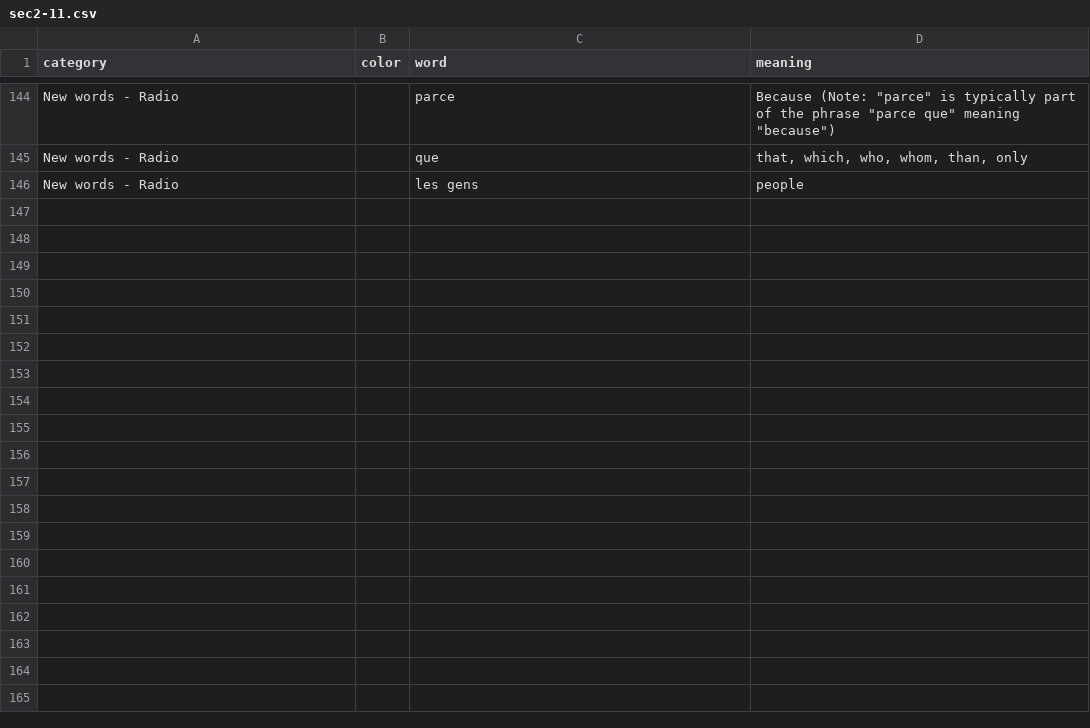
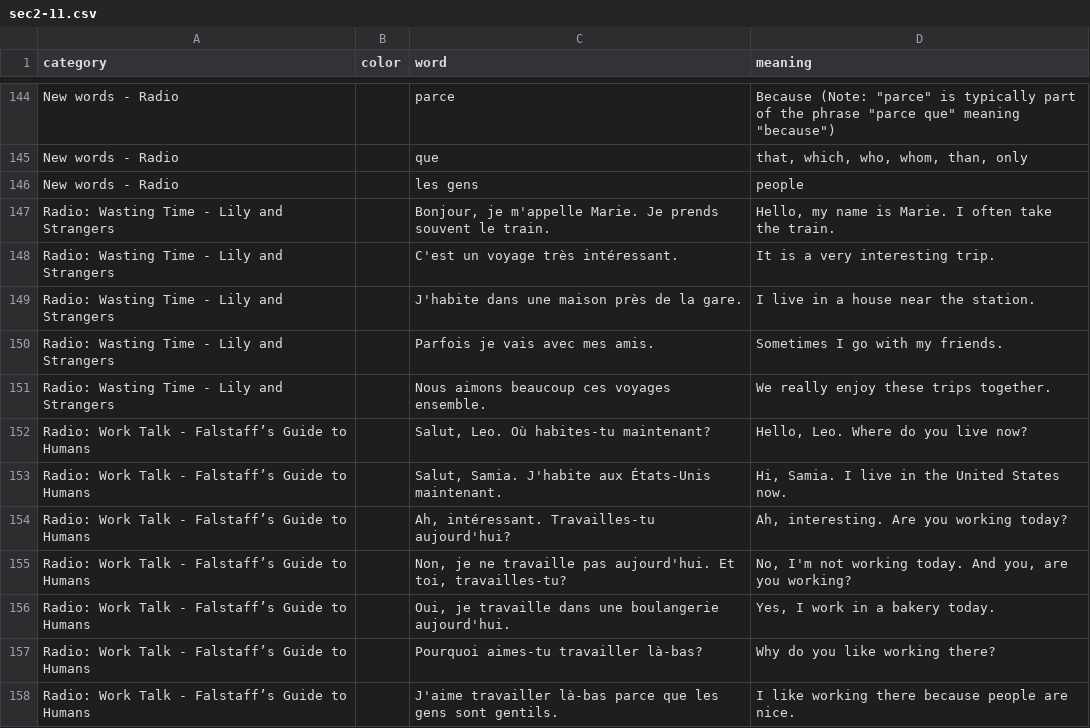
Before and after one commit to zhenni/French-Duolingo, a CSV file: sections/sec2-11.csv, drawn as a sheet; only a part is shown, gaps mark what is left out; the diff names each change by its address in the sheet, - before the commit and + after, or states it on an @@ line.

```diff
--- a/sections/sec2-11.csv
+++ b/sections/sec2-11.csv
+row 147: Radio: Wasting Time - Lily and Strangers |  | Bonjour, je m'appelle Marie. Je prends souvent le train. | Hello, my name is Marie. I often take the train.
+row 148: Radio: Wasting Time - Lily and Strangers |  | C'est un voyage très intéressant. | It is a very interesting trip.
+row 149: Radio: Wasting Time - Lily and Strangers |  | J'habite dans une maison près de la gare. | I live in a house near the station.
+row 150: Radio: Wasting Time - Lily and Strangers |  | Parfois je vais avec mes amis. | Sometimes I go with my friends.
+row 151: Radio: Wasting Time - Lily and Strangers |  | Nous aimons beaucoup ces voyages ensemble. | We really enjoy these trips together.
+row 152: Radio: Work Talk - Falstaff’s Guide to Humans |  | Salut, Leo. Où habites-tu maintenant? | Hello, Leo. Where do you live now?
+row 153: Radio: Work Talk - Falstaff’s Guide to Humans |  | Salut, Samia. J'habite aux États-Unis maintenant. | Hi, Samia. I live in the United States now.
+row 154: Radio: Work Talk - Falstaff’s Guide to Humans |  | Ah, intéressant. Travailles-tu aujourd'hui? | Ah, interesting. Are you working today?
+row 155: Radio: Work Talk - Falstaff’s Guide to Humans |  | Non, je ne travaille pas aujourd'hui. Et toi, travailles-tu? | No, I'm not working today. And you, are you working?
+row 156: Radio: Work Talk - Falstaff’s Guide to Humans |  | Oui, je travaille dans une boulangerie aujourd'hui. | Yes, I work in a bakery today.
+row 157: Radio: Work Talk - Falstaff’s Guide to Humans |  | Pourquoi aimes-tu travailler là-bas? | Why do you like working there?
+row 158: Radio: Work Talk - Falstaff’s Guide to Humans |  | J'aime travailler là-bas parce que les gens sont gentils. | I like working there because people are nice.
```
Also changed, not shown: sections/sec2-10.csv, sections/sec2-9.csv, 9 other files.
